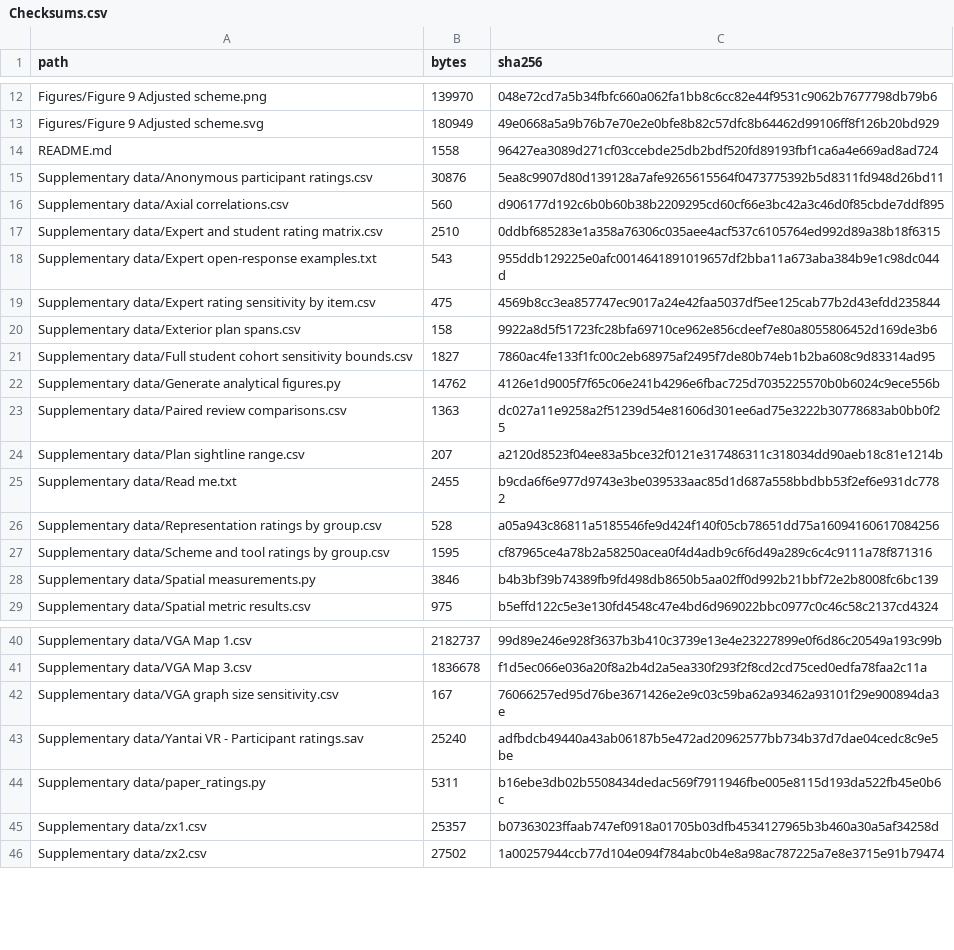
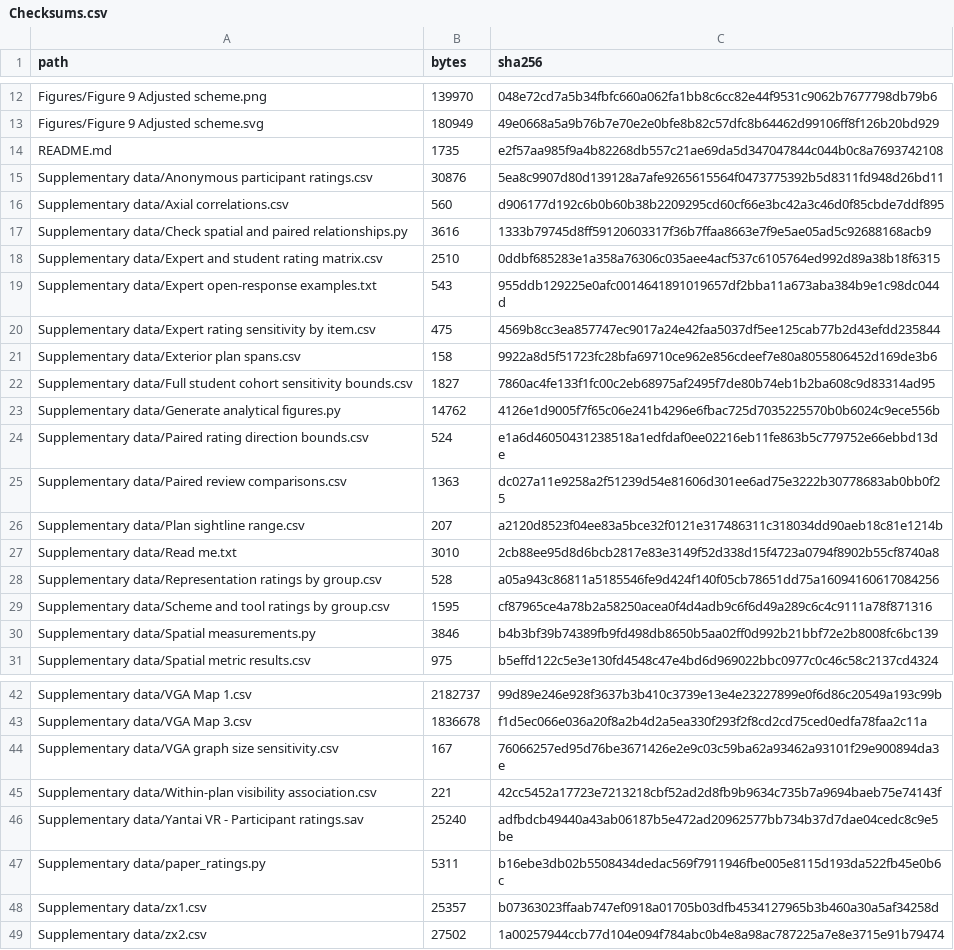
Before and after one commit to archibabababa/yantai-vr-spatial-review, a CSV file: Checksums.csv, drawn as a sheet; only a part is shown, gaps mark what is left out.

Commit message:
Check within-plan visibility and paired media ratings across coding bounds

```diff
--- a/Checksums.csv
+++ b/Checksums.csv
@@ -13,5 +13,6 @@ Figures/Figure 9 Adjusted scheme.png,139970,048e72cd7a5b34fbfc660a062fa1bb8c6cc8
 Figures/Figure 9 Adjusted scheme.svg,180949,49e0668a5a9b76b7e70e2e0bfe8b82c57dfc8b64462d99106ff8f126b20bd929
-README.md,1558,96427ea3089d271cf03ccebde25db2bdf520fd89193fbf1ca6a4e669ad8ad724
+README.md,1735,e2f57aa985f9a4b82268db557c21ae69da5d347047844c044b0c8a7693742108
 Supplementary data/Anonymous participant ratings.csv,30876,5ea8c9907d80d139128a7afe9265615564f0473775392b5d8311fd948d26bd11
 Supplementary data/Axial correlations.csv,560,d906177d192c6b0b60b38b2209295cd60cf66e3bc42a3c46d0f85cbde7ddf895
+Supplementary data/Check spatial and paired relationships.py,3616,1333b79745d8ff59120603317f36b7ffaa8663e7f9e5ae05ad5c92688168acb9
 Supplementary data/Expert and student rating matrix.csv,2510,0ddbf685283e1a358a76306c035aee4acf537c6105764ed992d89a38b18f6315
@@ -22,5 +23,6 @@ Supplementary data/Full student cohort sensitivity bounds.csv,1827,7860ac4fe133f
 Supplementary data/Generate analytical figures.py,14762,4126e1d9005f7f65c06e241b4296e6fbac725d7035225570b0b6024c9ece556b
+Supplementary data/Paired rating direction bounds.csv,524,e1a6d46050431238518a1edfdaf0ee02216eb11fe863b5c779752e66ebbd13de
 Supplementary data/Paired review comparisons.csv,1363,dc027a11e9258a2f51239d54e81606d301ee6ad75e3222b30778683ab0bb0f25
 Supplementary data/Plan sightline range.csv,207,a2120d8523f04ee83a5bce32f0121e317486311c318034dd90aeb18c81e1214b
-Supplementary data/Read me.txt,2455,b9cda6f6e977d9743e3be039533aac85d1d687a558bbdbb53f2ef6e931dc7782
+Supplementary data/Read me.txt,3010,2cb88ee95d8d6bcb2817e83e3149f52d338d15f4723a0794f8902b55cf8740a8
 Supplementary data/Representation ratings by group.csv,528,a05a943c86811a5185546fe9d424f140f05cb78651dd75a16094160617084256
@@ -42,2 +44,3 @@ Supplementary data/VGA Map 3.csv,1836678,f1d5ec066e036a20f8a2b4d2a5ea330f293f2f8
 Supplementary data/VGA graph size sensitivity.csv,167,76066257ed95d76be3671426e2e9c03c59ba62a93462a93101f29e900894da3e
+Supplementary data/Within-plan visibility association.csv,221,42cc5452a17723e7213218cbf52ad2d8fb9b9634c735b7a9694baeb75e74143f
 Supplementary data/Yantai VR - Participant ratings.sav,25240,adfbdcb49440a43ab06187b5e472ad20962577bb734b37d7dae04cedc8c9e5be
```
Also changed, not shown: 5 other files.
